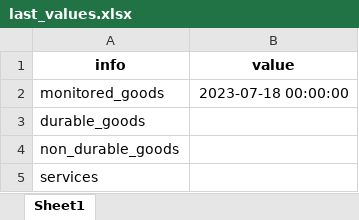
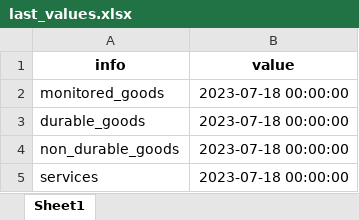
Before and after one commit to GBarbosa1/Bc.Watcher.Cron, an Excel workbook: src/last_values.xlsx, sheet Sheet1, drawn as a sheet; values as stored, in another font and other column widths than the file's, no borders; the diff names each change by its address in the sheet, - before the commit and + after, or states it on an @@ line.

```diff
--- a/src/last_values.xlsx (sheet Sheet1)
+++ b/src/last_values.xlsx (sheet Sheet1)
-B3:B5 (value): (empty)
+B3:B5 (value): 2023-07-18 00:00:00
```
Also changed, not shown: 1 other file.
